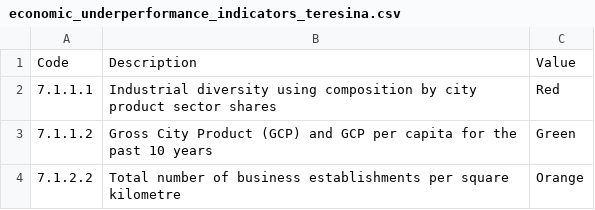
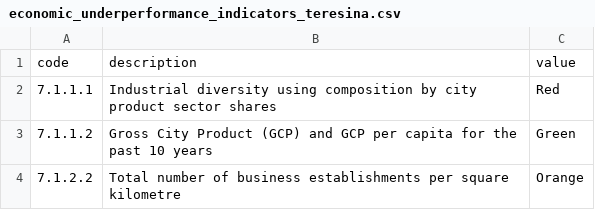
Before and after one commit to RelationalAI/un-crpt, a CSV file: data/economic_underperformance_indicators_teresina.csv, drawn as a sheet; only a part is shown; removed rows and columns are numbered as before the commit, all else as after; the diff names each change by its address in the sheet, - before the commit and + after, or states it on an @@ line.

```diff
--- a/data/economic_underperformance_indicators_teresina.csv
+++ b/data/economic_underperformance_indicators_teresina.csv
-row 1: Code | Description | Value
+row 1: code | description | value
```
Also changed, not shown: data/PPI.csv, data/shocks_prioritymatters.csv, 12 other files.
